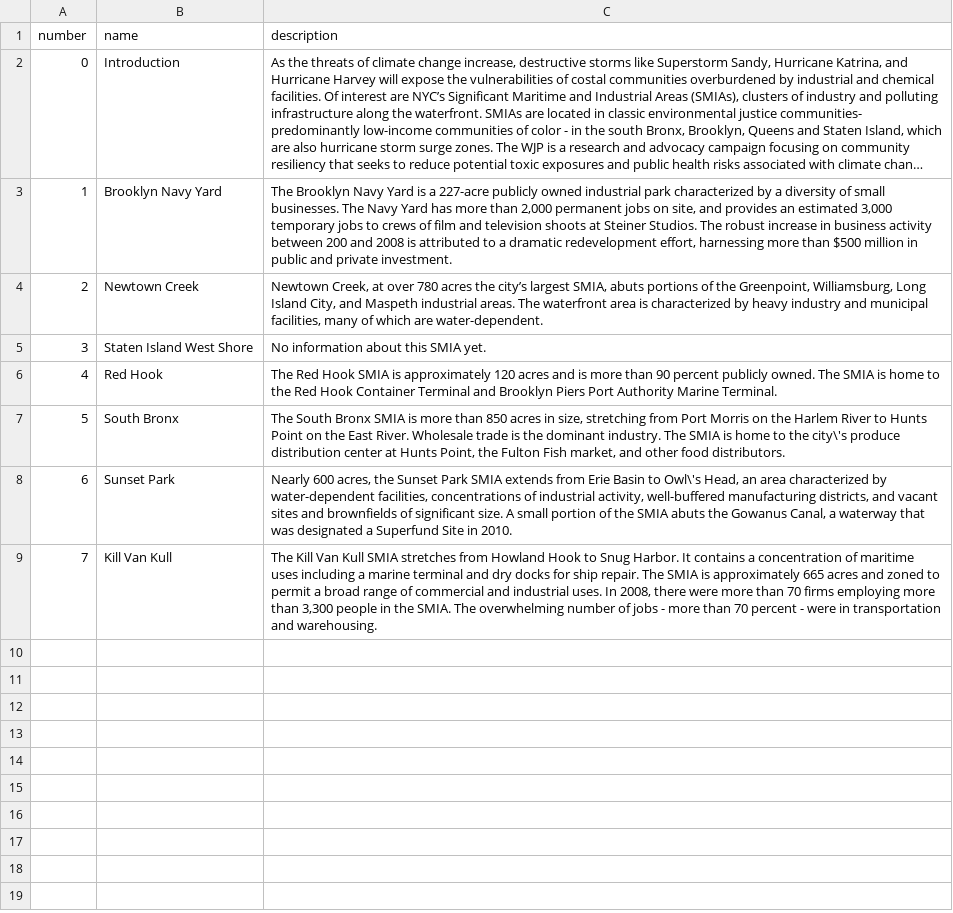
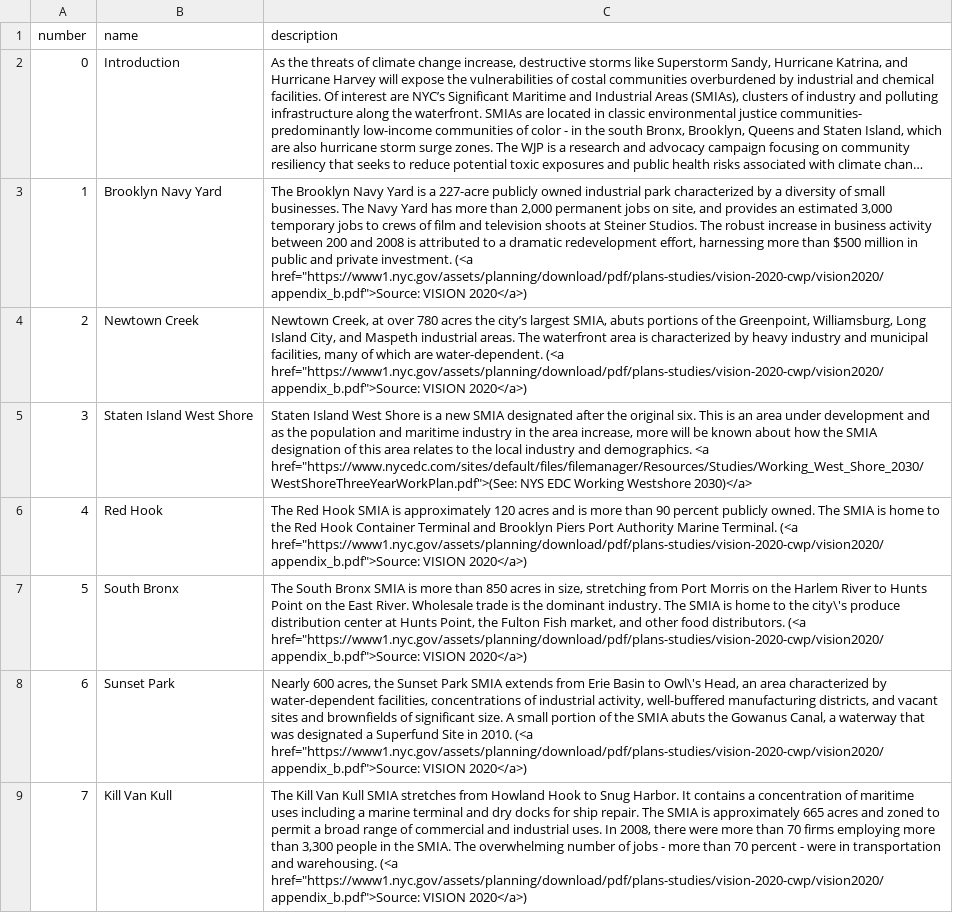
Before and after one commit to ScAAN/waterfrontmap, a CSV file: Processing/Text/smia_text.csv, drawn as a sheet; long unchanged cells end in …; the diff names each change by its address in the sheet, - before the commit and + after, or states it on an @@ line.

```diff
--- a/Processing/Text/smia_text.csv
+++ b/Processing/Text/smia_text.csv
-C3 (description): …private investment.
+C3 (description): …private investment. (<a href="https://www1.nyc.gov/assets/planning/download/pdf/plans-studies/vision-2020-cwp/vision2020/appendix_b.pdf">Source: VISION 2020</a>)
-C4 (description): …are water-dependent.
+C4 (description): …are water-dependent. (<a href="https://www1.nyc.gov/assets/planning/download/pdf/plans-studies/vision-2020-cwp/vision2020/appendix_b.pdf">Source: VISION 2020</a>)
-C5 (description): No information about this SMIA yet.
+C5 (description): Staten Island West Shore is a new SMIA designated after the original six. This is an area under development and as the population and maritime industry in the area increase, more will be known about how the SMIA designation of this area relates to the local industry and demographics. <a href="https://www.nycedc.com/sites/default/files/filemanager/Resources/Studies/Working_West_Shore_2030/WestShoreThreeYearWorkPlan.pdf">(See: NYS EDC Working Westshore 2030)</a>
-C6 (description): …Marine Terminal.
+C6 (description): …Marine Terminal. (<a href="https://www1.nyc.gov/assets/planning/download/pdf/plans-studies/vision-2020-cwp/vision2020/appendix_b.pdf">Source: VISION 2020</a>)
-C7 (description): …food distributors.
+C7 (description): …food distributors. (<a href="https://www1.nyc.gov/assets/planning/download/pdf/plans-studies/vision-2020-cwp/vision2020/appendix_b.pdf">Source: VISION 2020</a>)
-C8 (description): …in 2010.
+C8 (description): …in 2010. (<a href="https://www1.nyc.gov/assets/planning/download/pdf/plans-studies/vision-2020-cwp/vision2020/appendix_b.pdf">Source: VISION 2020</a>)
-C9 (description): …and warehousing.
+C9 (description): …and warehousing. (<a href="https://www1.nyc.gov/assets/planning/download/pdf/plans-studies/vision-2020-cwp/vision2020/appendix_b.pdf">Source: VISION 2020</a>)
```
Also changed, not shown: Processing/Text/story_text.csv, 5 other files.
